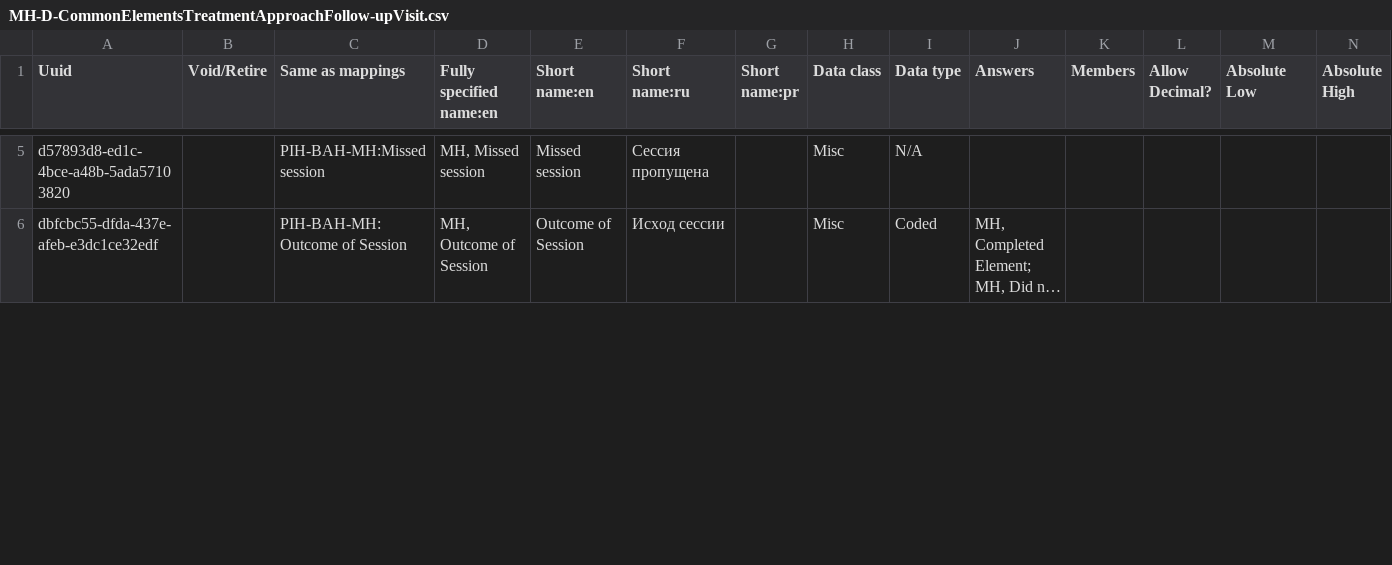
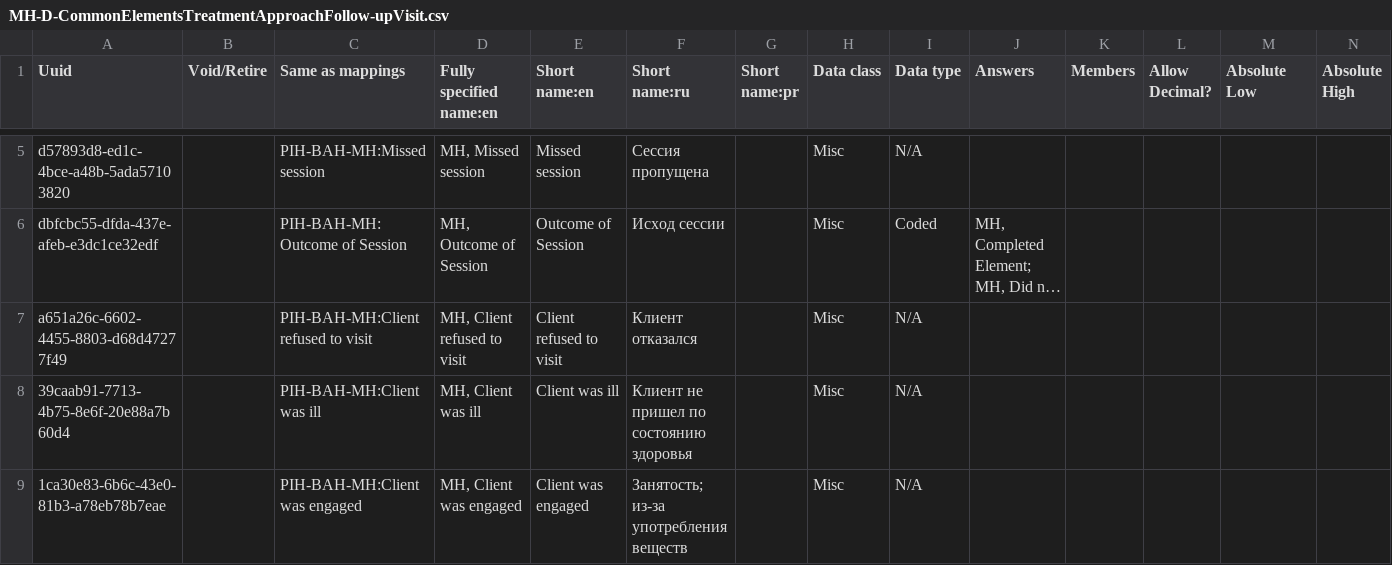
Before and after one commit to endtb/pih-mental-health, a CSV file: forms/MH-D-CommonElementsTreatmentApproachFollow-upVisit.csv, drawn as a sheet; only a part is shown, gaps mark what is left out; long unchanged cells end in …; the diff covers the shown part only; the diff names each change by its address in the sheet, - before the commit and + after, or states it on an @@ line.

Commit message:
Changes to form

```diff
--- a/forms/MH-D-CommonElementsTreatmentApproachFollow-upVisit.csv
+++ b/forms/MH-D-CommonElementsTreatmentApproachFollow-upVisit.csv
+row 7: a651a26c-6602-4455-8803-d68d47277f49 |  | PIH-BAH-MH:Client refused to visit | MH, Client refused to visit | Client refused to visit | Клиент отказался |  | Misc | N/A
+row 8: 39caab91-7713-4b75-8e6f-20e88a7b60d4 |  | PIH-BAH-MH:Client was ill | MH, Client was ill | Client was ill | Клиент не пришел по состоянию здоровья |  | Misc | N/A
+row 9: 1ca30e83-6b6c-43e0-81b3-a78eb78b7eae |  | PIH-BAH-MH:Client was engaged | MH, Client was engaged | Client was engaged | Занятость; из-за употребления веществ |  | Misc | N/A
```
Also changed, not shown: 1 added row and 3 edited cells elsewhere in this file, forms/MH-C-CommonElementsTreatmentApproachBaselineVisit.csv.
